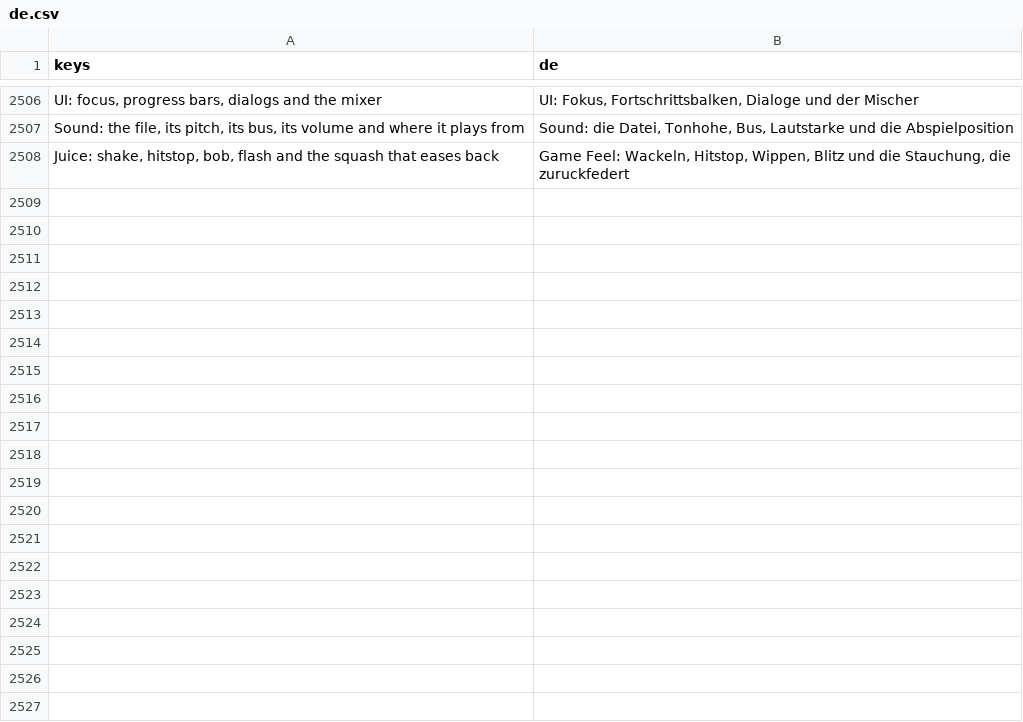
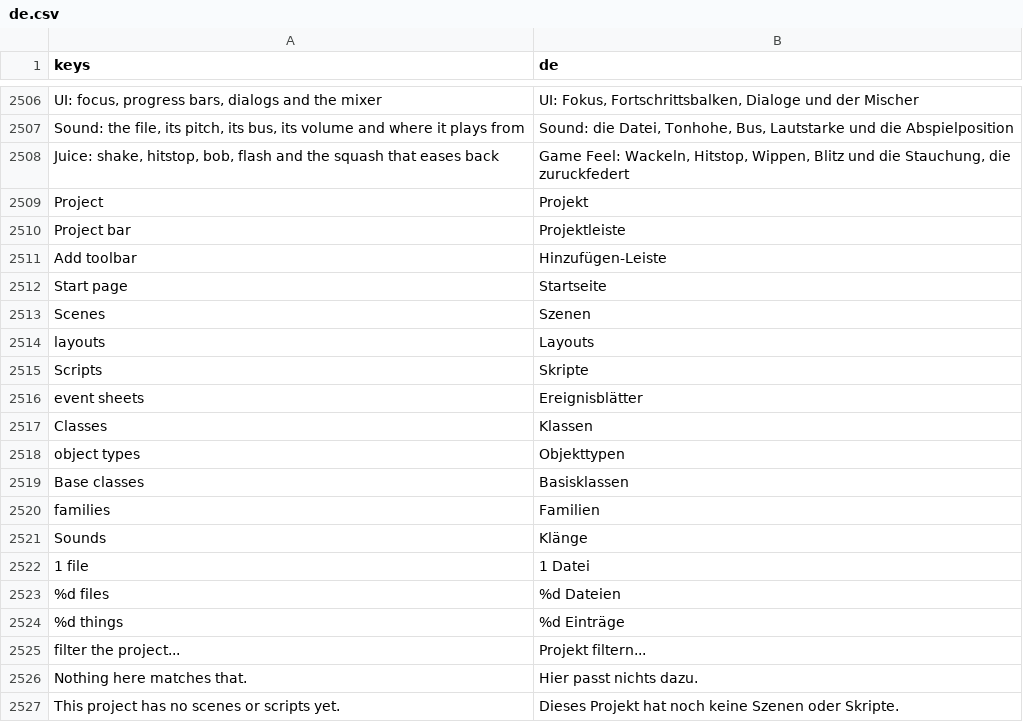
Before and after one commit to SalmanShhh/Godot-EventSheet-Visual-Scripting, a CSV file: addons/eventsheet/translations/de.csv, drawn as a sheet; only a part is shown, gaps mark what is left out; the diff covers the shown part only; the diff names each change by its address in the sheet, - before the commit and + after, or states it on an @@ line.

```diff
--- a/addons/eventsheet/translations/de.csv
+++ b/addons/eventsheet/translations/de.csv
+row 2509: Project | Projekt
+row 2510: Project bar | Projektleiste
+row 2511: Add toolbar | Hinzufügen-Leiste
+row 2512: Start page | Startseite
+row 2513: Scenes | Szenen
+row 2514: layouts | Layouts
+row 2515: Scripts | Skripte
+row 2516: event sheets | Ereignisblätter
+row 2517: Classes | Klassen
+row 2518: object types | Objekttypen
+row 2519: Base classes | Basisklassen
+row 2520: families | Familien
+row 2521: Sounds | Klänge
+row 2522: 1 file | 1 Datei
+row 2523: %d files | %d Dateien
+row 2524: %d things | %d Einträge
+row 2525: filter the project... | Projekt filtern...
+row 2526: Nothing here matches that. | Hier passt nichts dazu.
+row 2527: This project has no scenes or scripts yet. | Dieses Projekt hat noch keine Szenen oder Skripte.
```
Also changed, not shown: 28 added rows elsewhere in this file, addons/eventsheet/translations/es.csv, addons/eventsheet/translations/fr.csv, 13 other files.
